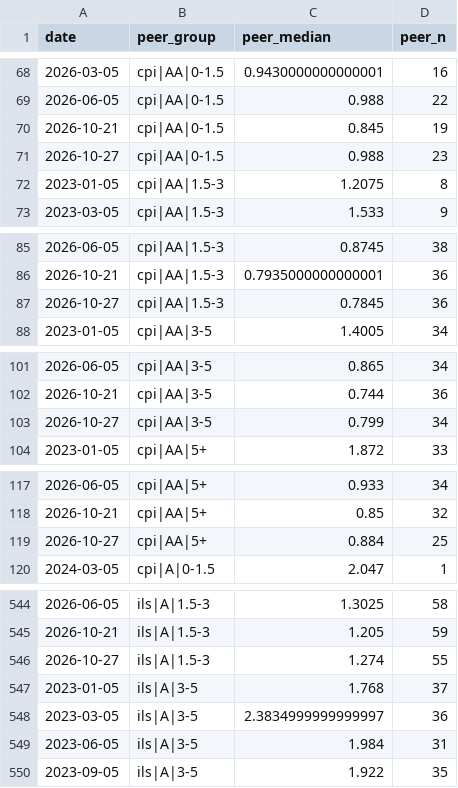
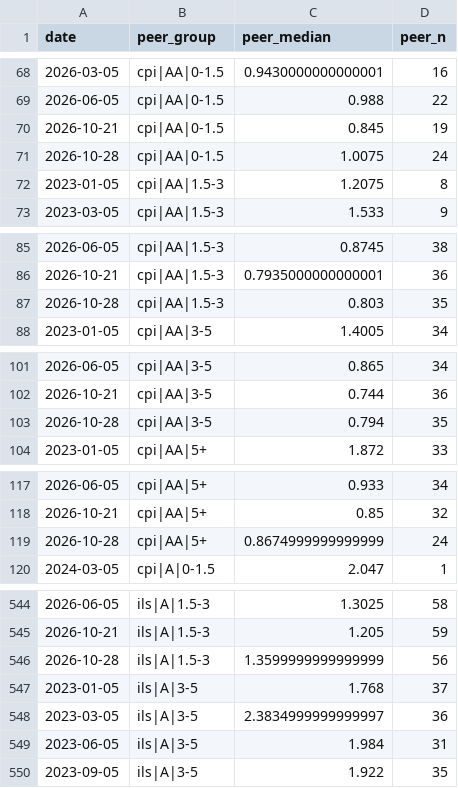
Before and after one commit to yovav81/corp-market-data, a CSV file: data/hist/peer_medians.csv, drawn as a sheet; only a part is shown, gaps mark what is left out; the diff covers the shown part only.

```diff
--- a/data/hist/peer_medians.csv
+++ b/data/hist/peer_medians.csv
@@ -70,3 +70,3 @@
 2026-10-21,cpi|AA|0-1.5,0.845,19
-2026-10-27,cpi|AA|0-1.5,0.988,23
+2026-10-28,cpi|AA|0-1.5,1.0075,24
 2023-01-05,cpi|AA|1.5-3,1.2075,8
@@ -86,3 +86,3 @@
 2026-10-21,cpi|AA|1.5-3,0.7935000000000001,36
-2026-10-27,cpi|AA|1.5-3,0.7845,36
+2026-10-28,cpi|AA|1.5-3,0.803,35
 2023-01-05,cpi|AA|3-5,1.4005,34
@@ -102,3 +102,3 @@
 2026-10-21,cpi|AA|3-5,0.744,36
-2026-10-27,cpi|AA|3-5,0.799,34
+2026-10-28,cpi|AA|3-5,0.794,35
 2023-01-05,cpi|AA|5+,1.872,33
@@ -118,3 +118,3 @@
 2026-10-21,cpi|AA|5+,0.85,32
-2026-10-27,cpi|AA|5+,0.884,25
+2026-10-28,cpi|AA|5+,0.8674999999999999,24
 2024-03-05,cpi|A|0-1.5,2.047,1
@@ -545,3 +545,3 @@
 2026-10-21,ils|A|1.5-3,1.205,59
-2026-10-27,ils|A|1.5-3,1.274,55
+2026-10-28,ils|A|1.5-3,1.3599999999999999,56
 2023-01-05,ils|A|3-5,1.768,37
```
Also changed, not shown: 1 added row, 1 removed row and 64 edited cells elsewhere in this file, data/hist/alerts_latest.csv, data/hist/sample_points.csv, 7 other files.
